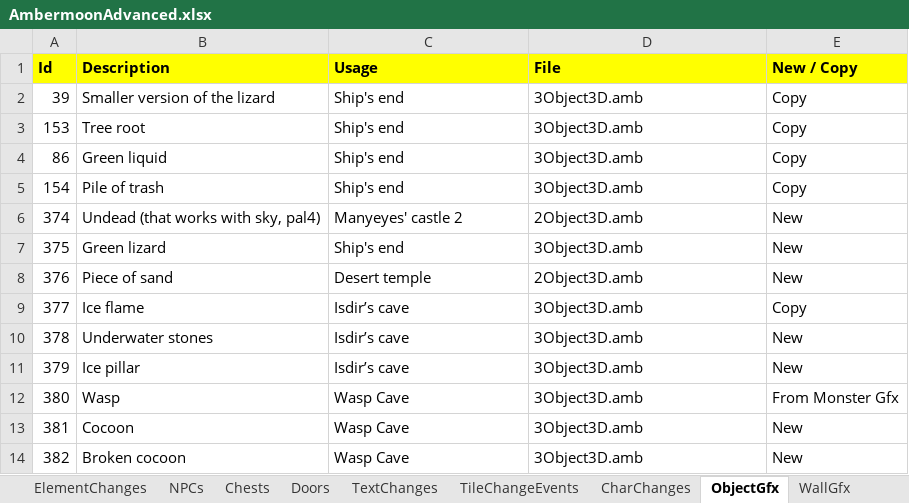
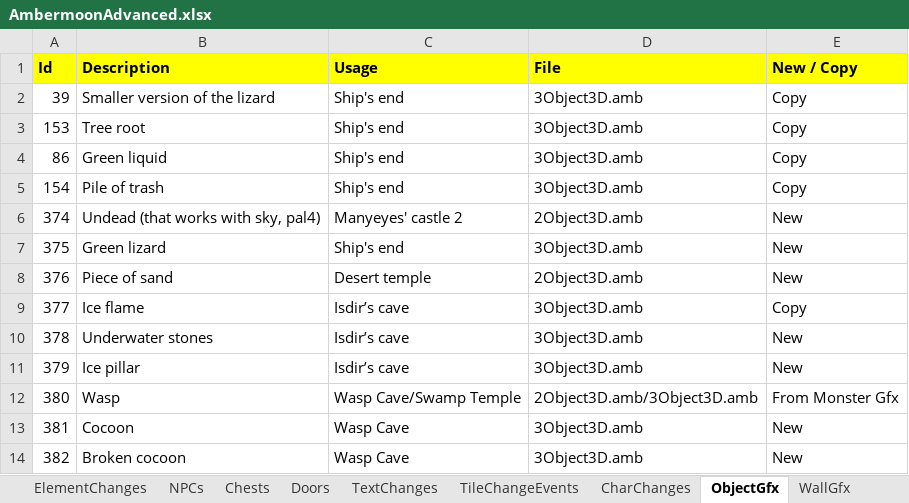
Before and after one commit to Pyrdacor/Ambermoon-Advanced, an Excel workbook: AmbermoonAdvanced.xlsx, sheet ObjectGfx, drawn as a sheet; values as stored, in another font and other column widths than the file's, no borders; the diff names each change by its address in the sheet, - before the commit and + after, or states it on an @@ line.

Commit message:
Added wasps

```diff
--- a/AmbermoonAdvanced.xlsx (sheet ObjectGfx)
+++ b/AmbermoonAdvanced.xlsx (sheet ObjectGfx)
-C12 (Usage): Wasp Cave
+C12 (Usage): Wasp Cave/Swamp Temple
-D12 (File): 3Object3D.amb
+D12 (File): 2Object3D.amb/3Object3D.amb
```
Also changed, not shown: sheet Monsters, 5 other files.
